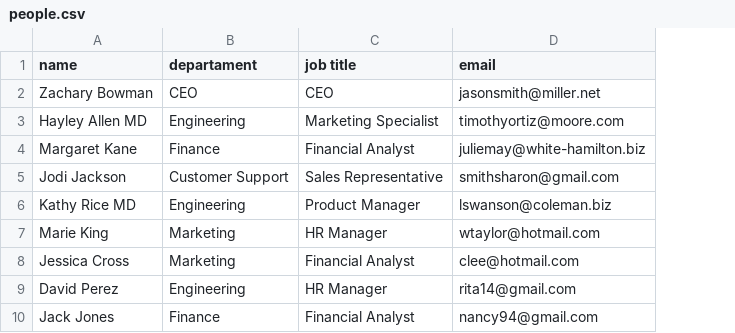
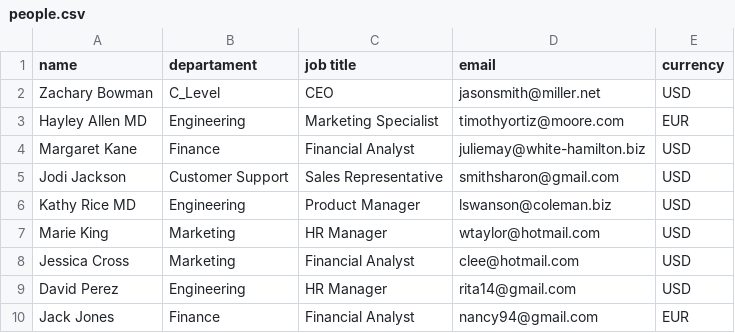
Before and after one commit to rlatorraca/python_dundie_rewards, a CSV file: assets/people.csv, drawn as a sheet; only a part is shown; the diff names each change by its address in the sheet, - before the commit and + after, or states it on an @@ line.

Commit message:
Api currency (#41)
* added: Add Commands( SHOW / ADD / REMOVE) . Closes #2

* Closes #3

* added: Add Documents using mkdocs

* added: MANIFEST.in and changes on Makefile for deploying into testpypi

* added: MANIFEST.in and changes on Makefile for deploying into testpypi

* Update setup.py

* modified: MANIFEST.in

* modified: setup.py -> name

* added: models.py | modified: log file size

* added: Serilizable class (no external libraries, ex.:)

* modified: models.py and requirements.txt

* added: changes on model to SQLModel

* test passing for SQLModel refactoring

* added:  alembic (migrations) + API currency call

* Update exchange.py

* added:  alembic (migrations) + API currency call -> amended

* modified: db.py

* modified: db.py_2

* modified: db.py_3

* modified: db.py_4

* modified: db.py_5

* modified: db.py_6

* modified: db.py_7

```diff
--- a/assets/people.csv
+++ b/assets/people.csv
+column E (currency), rows 2-10: USD | EUR | USD | USD | USD | USD | USD | USD | EUR
-B2 (departament): CEO
+B2 (departament): C_Level
```
Also changed, not shown: 27 other files.
